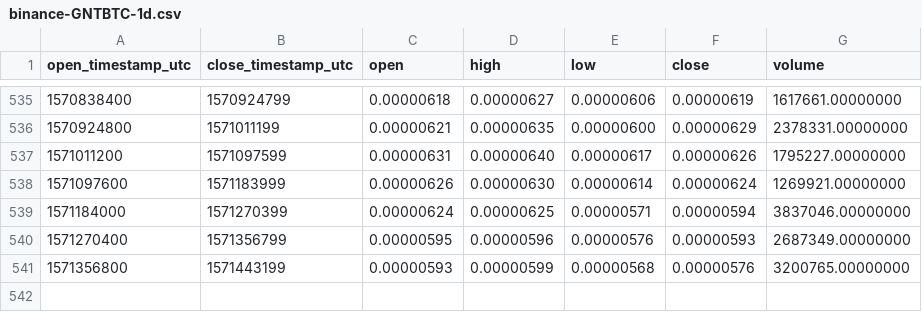
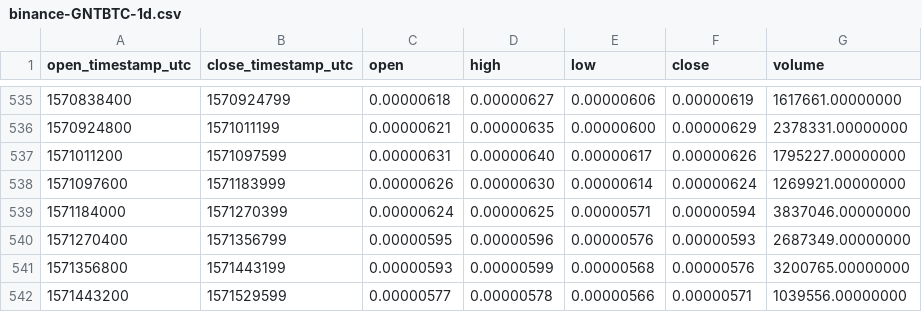
Before and after one commit to cryptobigbro/binance-GNTBTC, a CSV file: binance-GNTBTC-1d.csv, drawn as a sheet; only a part is shown, gaps mark what is left out.

Commit message:
Update OHLCV data.

```diff
--- a/binance-GNTBTC-1d.csv
+++ b/binance-GNTBTC-1d.csv
@@ -541 +541,2 @@ open_timestamp_utc,close_timestamp_utc,open,high,low,close,volume
 1571356800,1571443199,0.00000593,0.00000599,0.00000568,0.00000576,3200765.00000000
+1571443200,1571529599,0.00000577,0.00000578,0.00000566,0.00000571,1039556.00000000
```
Also changed, not shown: 1 other file.
